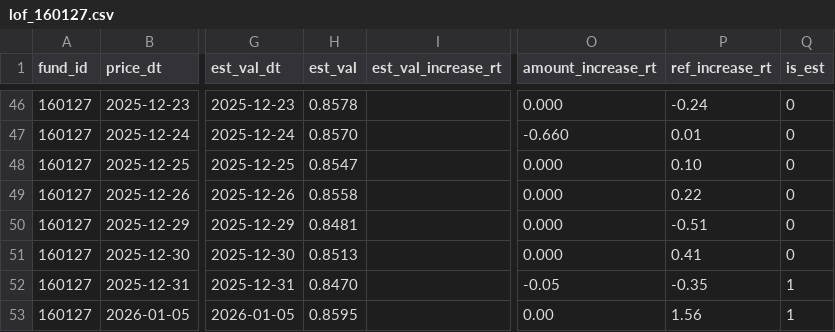
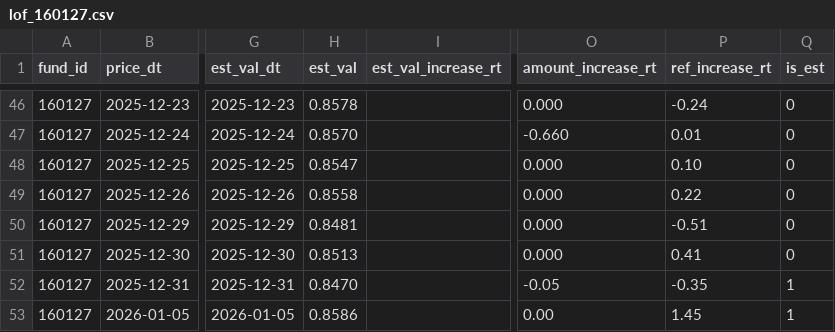
Before and after one commit to skyz72432-max/lof-arbitrage, a CSV file: data/lof_160127.csv, drawn as a sheet; only a part is shown, gaps mark what is left out; the diff names each change by its address in the sheet, - before the commit and + after, or states it on an @@ line.

```diff
--- a/data/lof_160127.csv
+++ b/data/lof_160127.csv
-H53 (est_val): 0.8595
+H53 (est_val): 0.8586
-P53 (ref_increase_rt): 1.56
+P53 (ref_increase_rt): 1.45
```
Also changed, not shown: data/lof_160142.csv, data/lof_160526.csv, 32 other files.
